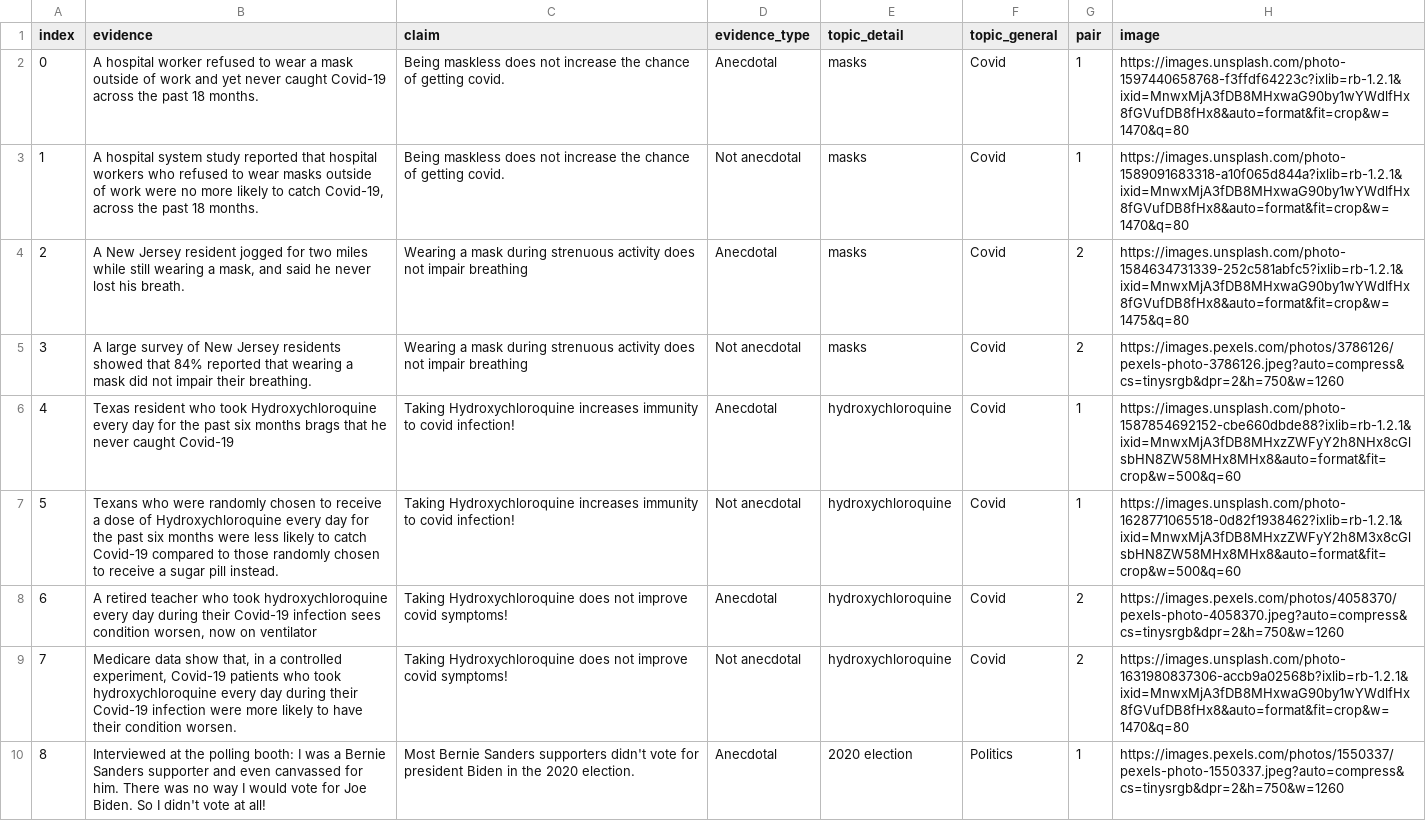
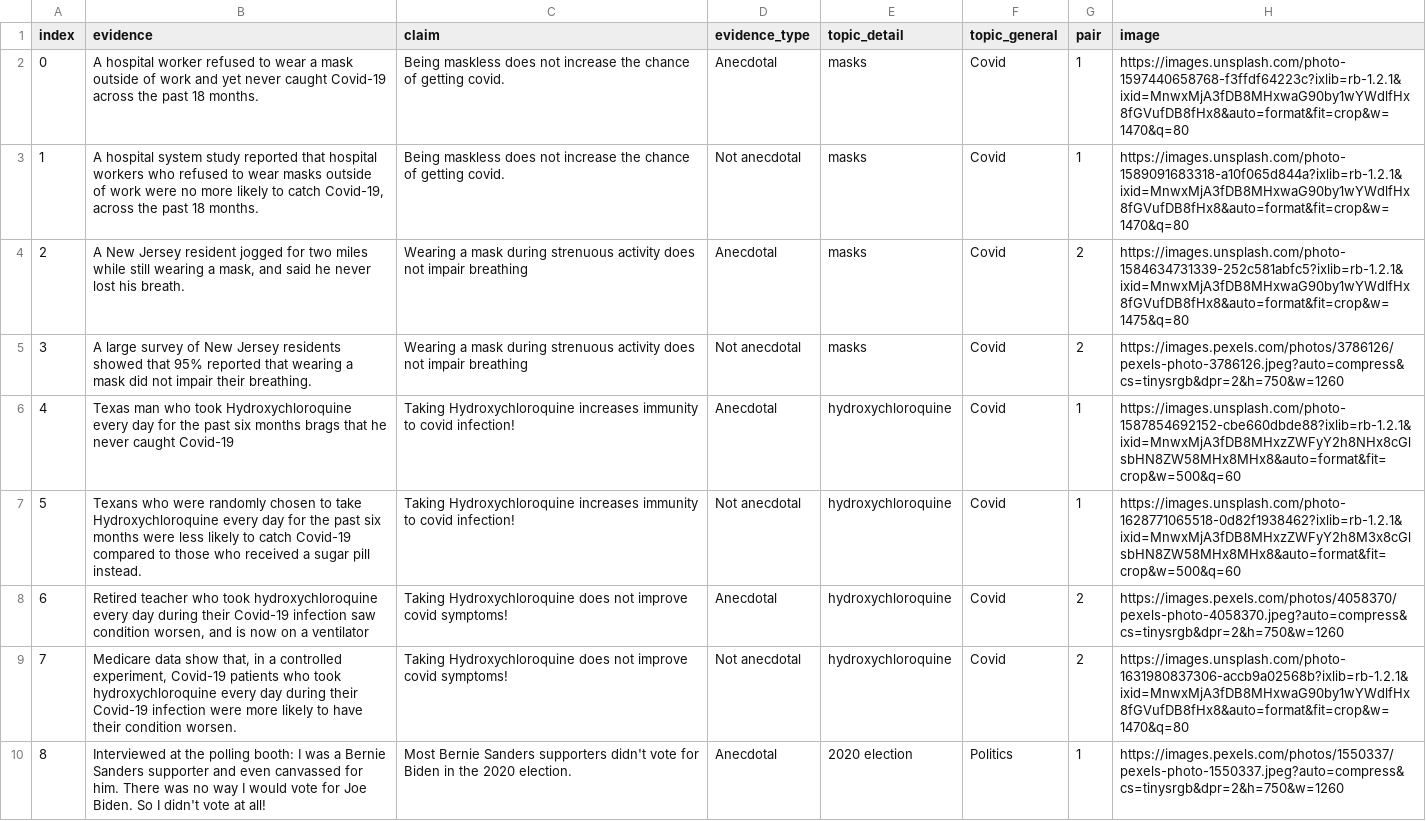
Before and after one commit to dmarkant/anecdotal_study, a CSV file: public/anecdotal evidence.csv, drawn as a sheet; only a part is shown; the diff covers the shown part only.

Commit message:
added switch for question condition testing.

```diff
--- a/public/anecdotal evidence.csv
+++ b/public/anecdotal evidence.csv
@@ -4,7 +4,7 @@ index,evidence,claim,evidence_type,topic_detail,topic_general,pair,image
 2,"A New Jersey resident jogged for two miles while still wearing a mask, and said he never lost his breath. ",Wearing a mask during strenuous activity does not impair breathing ,Anecdotal,masks,Covid,2,https://images.unsplash.com/photo-1584634731339-252c581abfc5?ixlib=rb-1.2.1&ixid=MnwxMjA3fDB8MHxwaG90by1wYWdlfHx8fGVufDB8fHx8&auto=format&fit=crop&w=1475&q=80
-3,A large survey of New Jersey residents showed that 84% reported that wearing a mask did not impair their breathing.,Wearing a mask during strenuous activity does not impair breathing ,Not anecdotal,masks,Covid,2,https://images.pexels.com/photos/3786126/pexels-photo-3786126.jpeg?auto=compress&cs=tinysrgb&dpr=2&h=750&w=1260
-4,Texas resident who took Hydroxychloroquine every day for the past six months brags that he never caught Covid-19,Taking Hydroxychloroquine increases immunity to covid infection!,Anecdotal,hydroxychloroquine,Covid,1,https://images.unsplash.com/photo-1587854692152-cbe660dbde88?ixlib=rb-1.2.1&ixid=MnwxMjA3fDB8MHxzZWFyY2h8NHx8cGlsbHN8ZW58MHx8MHx8&auto=format&fit=crop&w=500&q=60
-5,Texans who were randomly chosen to receive a dose of Hydroxychloroquine every day for the past six months were less likely to catch Covid-19 compared to those randomly chosen to receive a sugar pill instead. ,Taking Hydroxychloroquine increases immunity to covid infection!,Not anecdotal,hydroxychloroquine,Covid,1,https://images.unsplash.com/photo-1628771065518-0d82f1938462?ixlib=rb-1.2.1&ixid=MnwxMjA3fDB8MHxzZWFyY2h8M3x8cGlsbHN8ZW58MHx8MHx8&auto=format&fit=crop&w=500&q=60
-6,"A retired teacher who took hydroxychloroquine every day during their Covid-19 infection sees condition worsen, now on ventilator",Taking Hydroxychloroquine does not improve covid symptoms!,Anecdotal,hydroxychloroquine,Covid,2,https://images.pexels.com/photos/4058370/pexels-photo-4058370.jpeg?auto=compress&cs=tinysrgb&dpr=2&h=750&w=1260
+3,A large survey of New Jersey residents showed that 95% reported that wearing a mask did not impair their breathing.,Wearing a mask during strenuous activity does not impair breathing ,Not anecdotal,masks,Covid,2,https://images.pexels.com/photos/3786126/pexels-photo-3786126.jpeg?auto=compress&cs=tinysrgb&dpr=2&h=750&w=1260
+4,Texas man who took Hydroxychloroquine every day for the past six months brags that he never caught Covid-19,Taking Hydroxychloroquine increases immunity to covid infection!,Anecdotal,hydroxychloroquine,Covid,1,https://images.unsplash.com/photo-1587854692152-cbe660dbde88?ixlib=rb-1.2.1&ixid=MnwxMjA3fDB8MHxzZWFyY2h8NHx8cGlsbHN8ZW58MHx8MHx8&auto=format&fit=crop&w=500&q=60
+5,Texans who were randomly chosen to take Hydroxychloroquine every day for the past six months were less likely to catch Covid-19 compared to those who received a sugar pill instead. ,Taking Hydroxychloroquine increases immunity to covid infection!,Not anecdotal,hydroxychloroquine,Covid,1,https://images.unsplash.com/photo-1628771065518-0d82f1938462?ixlib=rb-1.2.1&ixid=MnwxMjA3fDB8MHxzZWFyY2h8M3x8cGlsbHN8ZW58MHx8MHx8&auto=format&fit=crop&w=500&q=60
+6,"Retired teacher who took hydroxychloroquine every day during their Covid-19 infection saw condition worsen, and is now on a ventilator",Taking Hydroxychloroquine does not improve covid symptoms!,Anecdotal,hydroxychloroquine,Covid,2,https://images.pexels.com/photos/4058370/pexels-photo-4058370.jpeg?auto=compress&cs=tinysrgb&dpr=2&h=750&w=1260
 7,"Medicare data show that, in a controlled experiment, Covid-19 patients who took hydroxychloroquine every day during their Covid-19 infection were more likely to have their condition worsen. ",Taking Hydroxychloroquine does not improve covid symptoms!,Not anecdotal,hydroxychloroquine,Covid,2,https://images.unsplash.com/photo-1631980837306-accb9a02568b?ixlib=rb-1.2.1&ixid=MnwxMjA3fDB8MHxwaG90by1wYWdlfHx8fGVufDB8fHx8&auto=format&fit=crop&w=1470&q=80
-8,Interviewed at the polling booth: I was a Bernie Sanders supporter and even canvassed for him. There was no way I would vote for Joe Biden. So I didn't vote at all!,Most Bernie Sanders supporters didn't vote for president Biden in the 2020 election.,Anecdotal,2020 election,Politics,1,https://images.pexels.com/photos/1550337/pexels-photo-1550337.jpeg?auto=compress&cs=tinysrgb&dpr=2&h=750&w=1260
+8,Interviewed at the polling booth: I was a Bernie Sanders supporter and even canvassed for him. There was no way I would vote for Joe Biden. So I didn't vote at all!,Most Bernie Sanders supporters didn't vote for Biden in the 2020 election.,Anecdotal,2020 election,Politics,1,https://images.pexels.com/photos/1550337/pexels-photo-1550337.jpeg?auto=compress&cs=tinysrgb&dpr=2&h=750&w=1260
```
Also changed, not shown: 15 edited cells elsewhere in this file, 10 other files.
